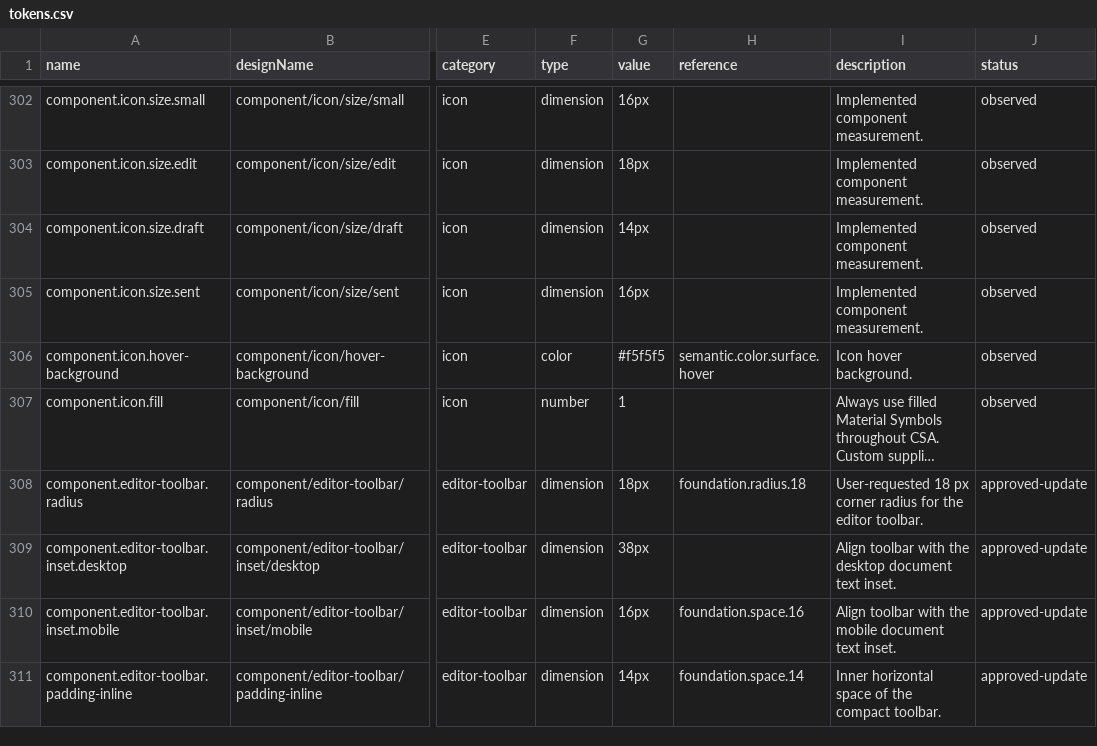
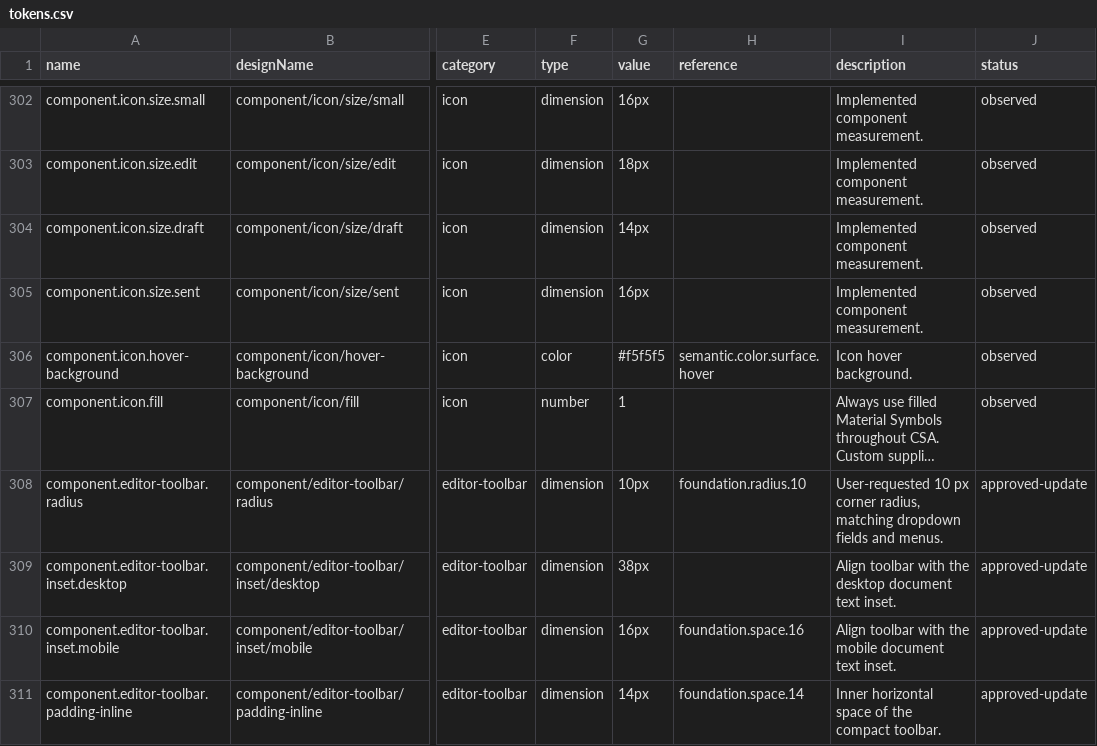
Before and after one commit to ecastillo-productdesigner/CSA, a CSV file: dist/design-system/tokens.csv, drawn as a sheet; only a part is shown, gaps mark what is left out; long unchanged cells end in …; the diff names each change by its address in the sheet, - before the commit and + after, or states it on an @@ line.

Commit message:
Match toolbar corners to the ten pixel dropdown radius

```diff
--- a/dist/design-system/tokens.csv
+++ b/dist/design-system/tokens.csv
-G308 (value): 18px
+G308 (value): 10px
-H308 (reference): foundation.radius.18
+H308 (reference): foundation.radius.10
-I308 (description): User-requested 18 px corner radius for the editor toolbar.
+I308 (description): User-requested 10 px corner radius, matching dropdown fields and menus.
```
Also changed, not shown: 6 other files.
